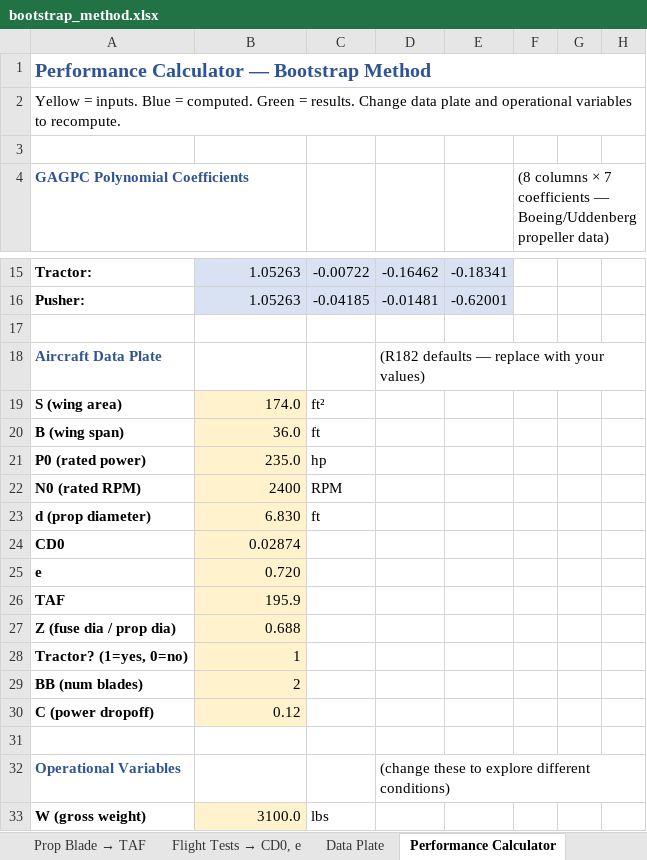
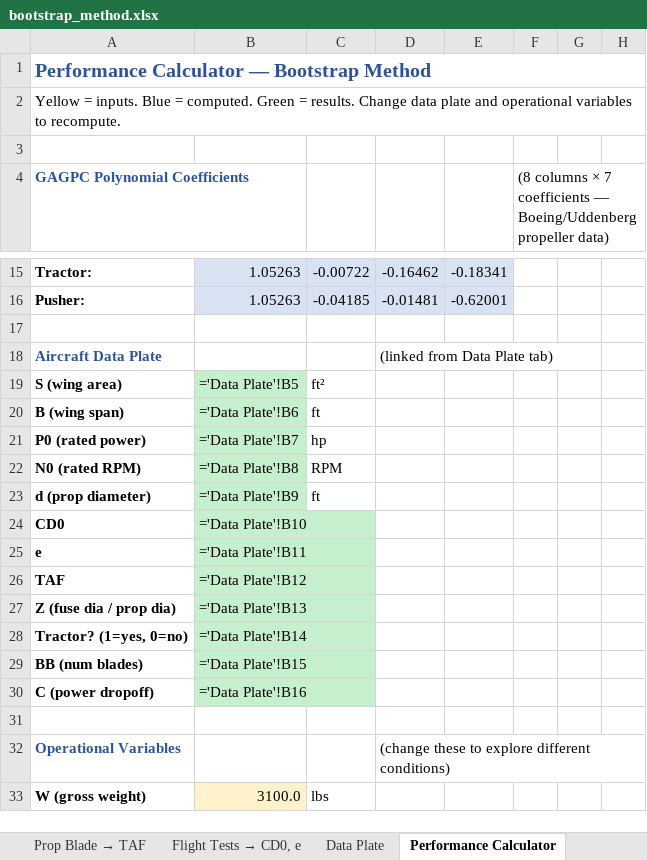
Before and after one commit to mentat-collective/BootstrapMethod, an Excel workbook: bootstrap_method.xlsx, sheet Performance Calculator, drawn as a sheet; only a part is shown, gaps mark what is left out; values as stored, in another font and other column widths than the file's, no borders; formulas without a stored value are shown as written; charts and pictures not drawn; the diff names each change by its address in the sheet, - before the commit and + after, or states it on an @@ line.

```diff
--- a/bootstrap_method.xlsx (sheet Performance Calculator)
+++ b/bootstrap_method.xlsx (sheet Performance Calculator)
-D18: (R182 defaults — replace with your values)
+D18: (linked from Data Plate tab)
-B19: 174.0
+B19: ='Data Plate'!B5
-B19:B30 fill: #FFF2CC
+B19:B30 fill: #C6EFCE
-B20: 36.0
+B20: ='Data Plate'!B6
-B21: 235.0
+B21: ='Data Plate'!B7
-B22: 2400
+B22: ='Data Plate'!B8
-B23: 6.830
+B23: ='Data Plate'!B9
-B24: 0.02874
+B24: ='Data Plate'!B10
-B25: 0.720
+B25: ='Data Plate'!B11
-B26: 195.9
+B26: ='Data Plate'!B12
-B27: 0.688
+B27: ='Data Plate'!B13
-B28: 1
+B28: ='Data Plate'!B14
-B29: 2
+B29: ='Data Plate'!B15
-B30: 0.12
+B30: ='Data Plate'!B16
```
Also changed, not shown: sheet Data Plate, other sheet tabs, 7 other files.
